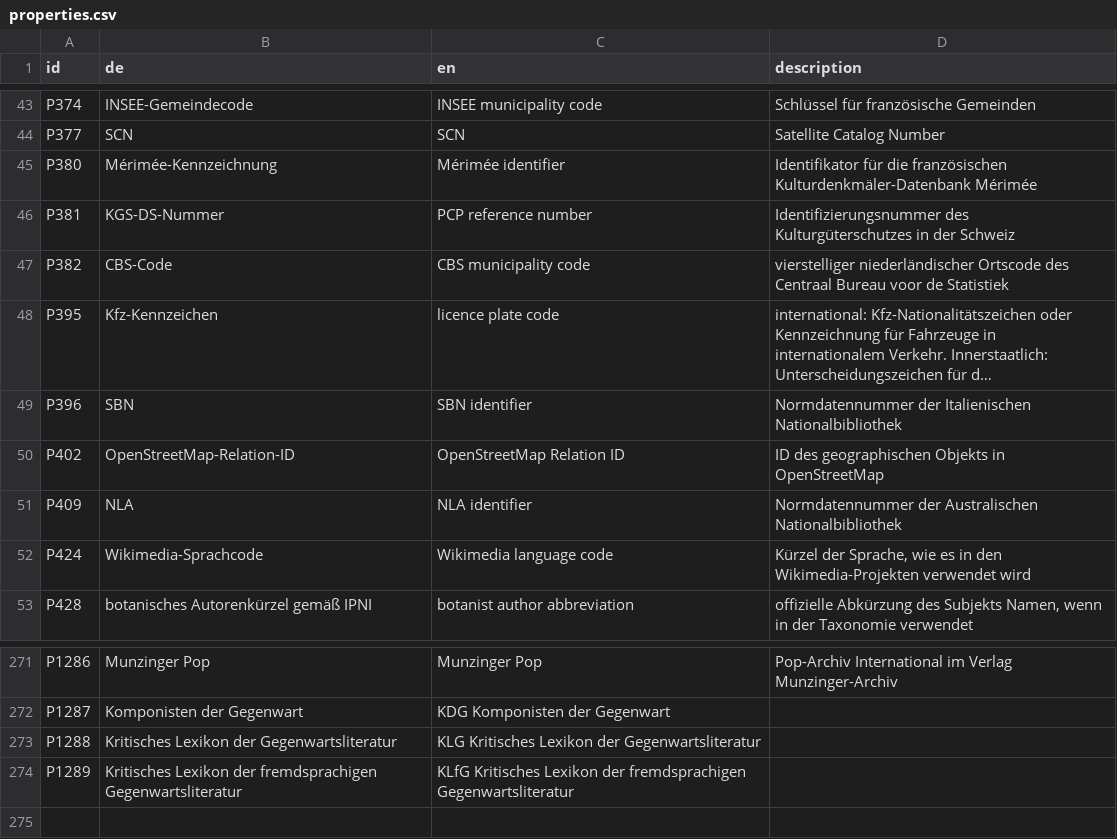
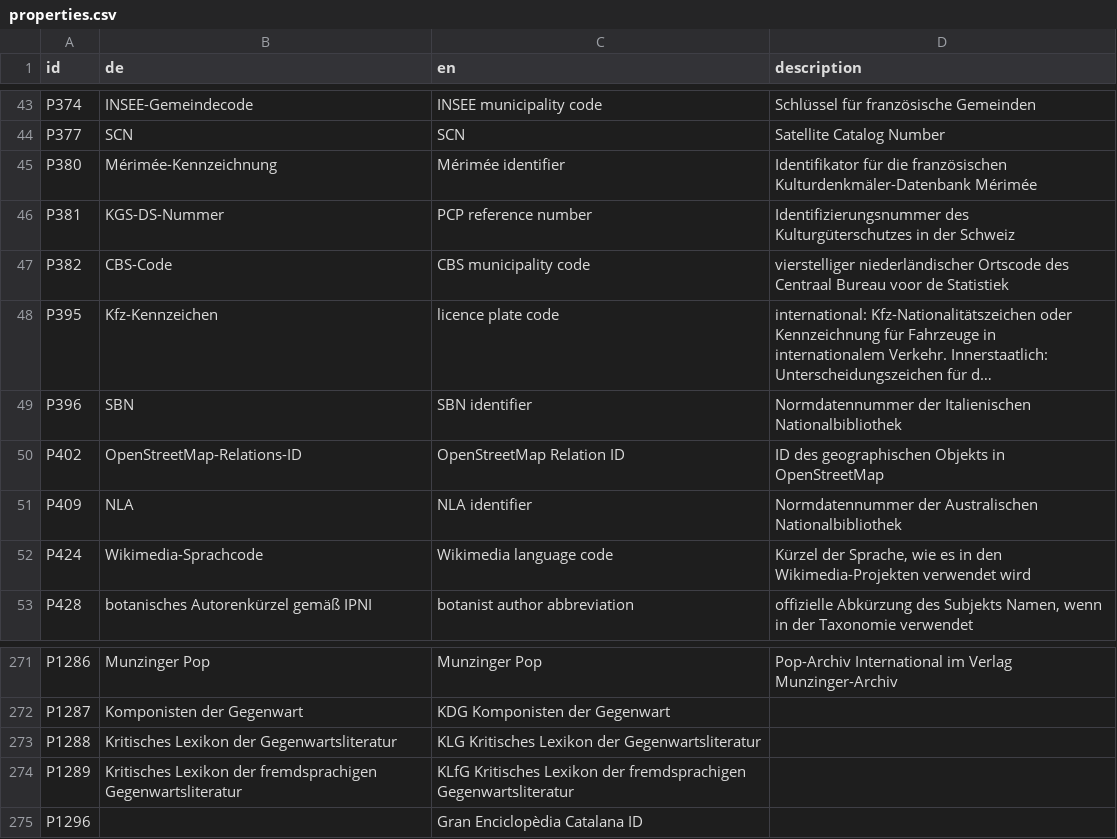
Before and after one commit to hshdb/normdaten-in-wikidata, a CSV file: scripts/properties.csv, drawn as a sheet; only a part is shown, gaps mark what is left out; long unchanged cells end in …; the diff names each change by its address in the sheet, - before the commit and + after, or states it on an @@ line.

```diff
--- a/scripts/properties.csv
+++ b/scripts/properties.csv
-B50 (de): OpenStreetMap-Relation-ID
+B50 (de): OpenStreetMap-Relations-ID
+row 275: P1296 |  | Gran Enciclopèdia Catalana ID
```
Also changed, not shown: 7 other files.
